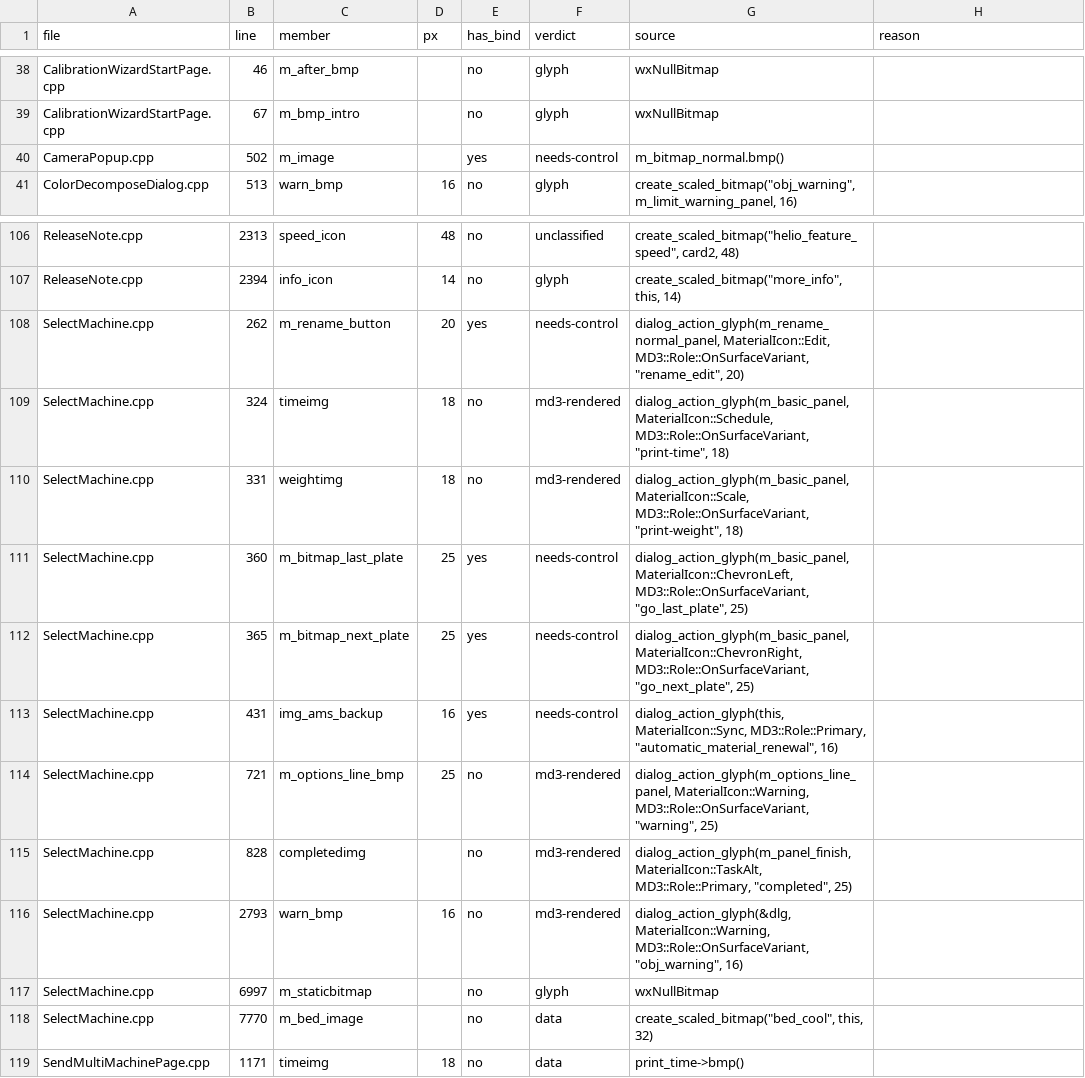
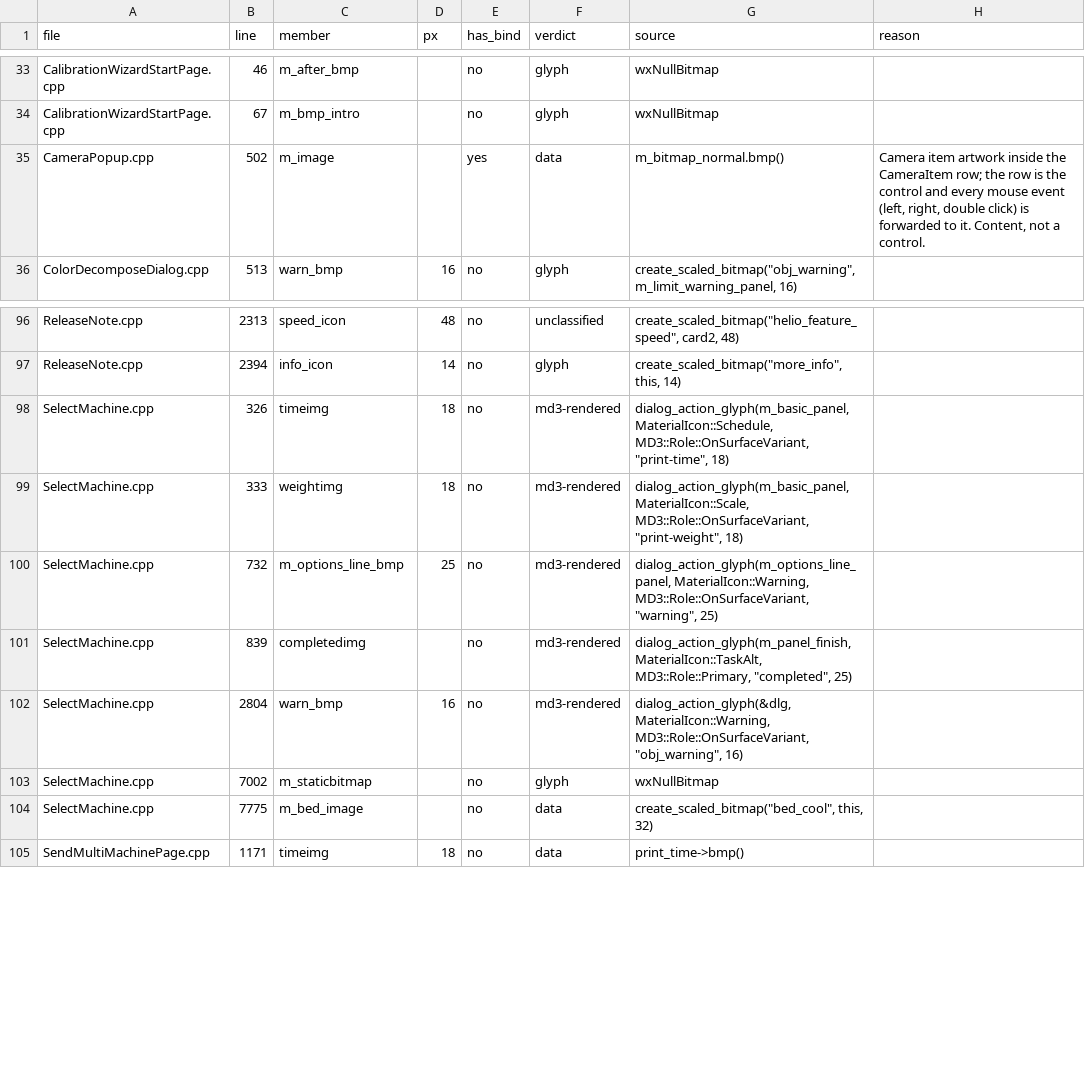
Before and after one commit to Ding-Ding-Projects/BambuStudio, a CSV file: docs/features/design-system/static-bitmap-triage.csv, drawn as a sheet; only a part is shown, gaps mark what is left out; the diff covers the shown part only.

```diff
--- a/docs/features/design-system/static-bitmap-triage.csv
+++ b/docs/features/design-system/static-bitmap-triage.csv
@@ -39,3 +34,3 @@ file,line,member,px,has_bind,verdict,source,reason
 "CalibrationWizardStartPage.cpp","67","m_bmp_intro","","no","glyph","wxNullBitmap",""
-"CameraPopup.cpp","502","m_image","","yes","needs-control","m_bitmap_normal.bmp()",""
+"CameraPopup.cpp","502","m_image","","yes","data","m_bitmap_normal.bmp()","Camera item artwork inside the CameraItem row; the row is the control and every mouse event (left, right, double click) is forwarded to it. Content, not a control."
 "ColorDecomposeDialog.cpp","513","warn_bmp","16","no","glyph","create_scaled_bitmap(""obj_warning"", m_limit_warning_panel, 16)",""
@@ -107,13 +97,9 @@ file,line,member,px,has_bind,verdict,source,reason
 "ReleaseNote.cpp","2394","info_icon","14","no","glyph","create_scaled_bitmap(""more_info"", this, 14)",""
-"SelectMachine.cpp","262","m_rename_button","20","yes","needs-control","dialog_action_glyph(m_rename_normal_panel, MaterialIcon::Edit, MD3::Role::OnSurfaceVariant, ""rename_edit"", 20)",""
-"SelectMachine.cpp","324","timeimg","18","no","md3-rendered","dialog_action_glyph(m_basic_panel, MaterialIcon::Schedule, MD3::Role::OnSurfaceVariant, ""print-time"", 18)",""
-"SelectMachine.cpp","331","weightimg","18","no","md3-rendered","dialog_action_glyph(m_basic_panel, MaterialIcon::Scale, MD3::Role::OnSurfaceVariant, ""print-weight"", 18)",""
-"SelectMachine.cpp","360","m_bitmap_last_plate","25","yes","needs-control","dialog_action_glyph(m_basic_panel, MaterialIcon::ChevronLeft, MD3::Role::OnSurfaceVariant, ""go_last_plate"", 25)",""
-"SelectMachine.cpp","365","m_bitmap_next_plate","25","yes","needs-control","dialog_action_glyph(m_basic_panel, MaterialIcon::ChevronRight, MD3::Role::OnSurfaceVariant, ""go_next_plate"", 25)",""
-"SelectMachine.cpp","431","img_ams_backup","16","yes","needs-control","dialog_action_glyph(this, MaterialIcon::Sync, MD3::Role::Primary, ""automatic_material_renewal"", 16)",""
-"SelectMachine.cpp","721","m_options_line_bmp","25","no","md3-rendered","dialog_action_glyph(m_options_line_panel, MaterialIcon::Warning, MD3::Role::OnSurfaceVariant, ""warning"", 25)",""
-"SelectMachine.cpp","828","completedimg","","no","md3-rendered","dialog_action_glyph(m_panel_finish, MaterialIcon::TaskAlt, MD3::Role::Primary, ""completed"", 25)",""
-"SelectMachine.cpp","2793","warn_bmp","16","no","md3-rendered","dialog_action_glyph(&dlg, MaterialIcon::Warning, MD3::Role::OnSurfaceVariant, ""obj_warning"", 16)",""
-"SelectMachine.cpp","6997","m_staticbitmap","","no","glyph","wxNullBitmap",""
-"SelectMachine.cpp","7770","m_bed_image","","no","data","create_scaled_bitmap(""bed_cool"", this, 32)",""
+"SelectMachine.cpp","326","timeimg","18","no","md3-rendered","dialog_action_glyph(m_basic_panel, MaterialIcon::Schedule, MD3::Role::OnSurfaceVariant, ""print-time"", 18)",""
+"SelectMachine.cpp","333","weightimg","18","no","md3-rendered","dialog_action_glyph(m_basic_panel, MaterialIcon::Scale, MD3::Role::OnSurfaceVariant, ""print-weight"", 18)",""
+"SelectMachine.cpp","732","m_options_line_bmp","25","no","md3-rendered","dialog_action_glyph(m_options_line_panel, MaterialIcon::Warning, MD3::Role::OnSurfaceVariant, ""warning"", 25)",""
+"SelectMachine.cpp","839","completedimg","","no","md3-rendered","dialog_action_glyph(m_panel_finish, MaterialIcon::TaskAlt, MD3::Role::Primary, ""completed"", 25)",""
+"SelectMachine.cpp","2804","warn_bmp","16","no","md3-rendered","dialog_action_glyph(&dlg, MaterialIcon::Warning, MD3::Role::OnSurfaceVariant, ""obj_warning"", 16)",""
+"SelectMachine.cpp","7002","m_staticbitmap","","no","glyph","wxNullBitmap",""
+"SelectMachine.cpp","7775","m_bed_image","","no","data","create_scaled_bitmap(""bed_cool"", this, 32)",""
 "SendMultiMachinePage.cpp","1171","timeimg","18","no","data","print_time->bmp()",""
```
Also changed, not shown: 11 removed rows and 61 edited cells elsewhere in this file, 23 other files.
